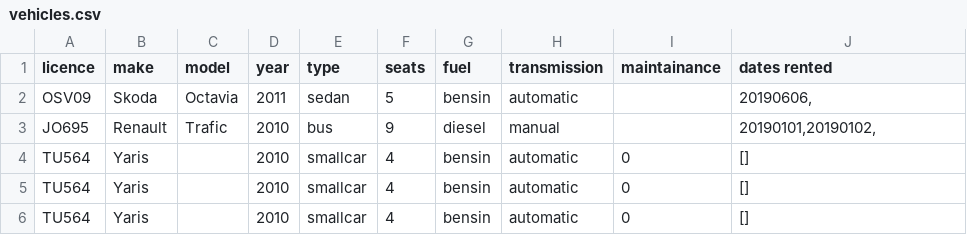
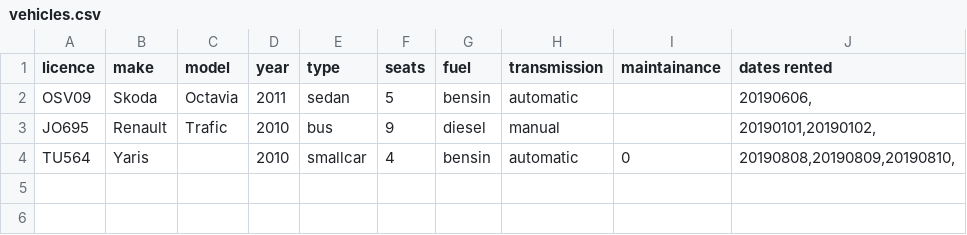
Before and after one commit to reynirf/verklegtnamskeid, a CSV file: data/vehicles.csv, drawn as a sheet.

```diff
--- a/data/vehicles.csv
+++ b/data/vehicles.csv
@@ -3,4 +3,2 @@ OSV09;Skoda;Octavia;2011;sedan;5;bensin;automatic;;20190606,
 JO695;Renault;Trafic;2010;bus;9;diesel;manual;;20190101,20190102,
-TU564;Yaris;;2010;smallcar;4;bensin;automatic;0;[]
-TU564;Yaris;;2010;smallcar;4;bensin;automatic;0;[]
-TU564;Yaris;;2010;smallcar;4;bensin;automatic;0;[]
+TU564;Yaris;;2010;smallcar;4;bensin;automatic;0;20190808,20190809,20190810,
```
Also changed, not shown: data/orders.csv, 1 other file.
